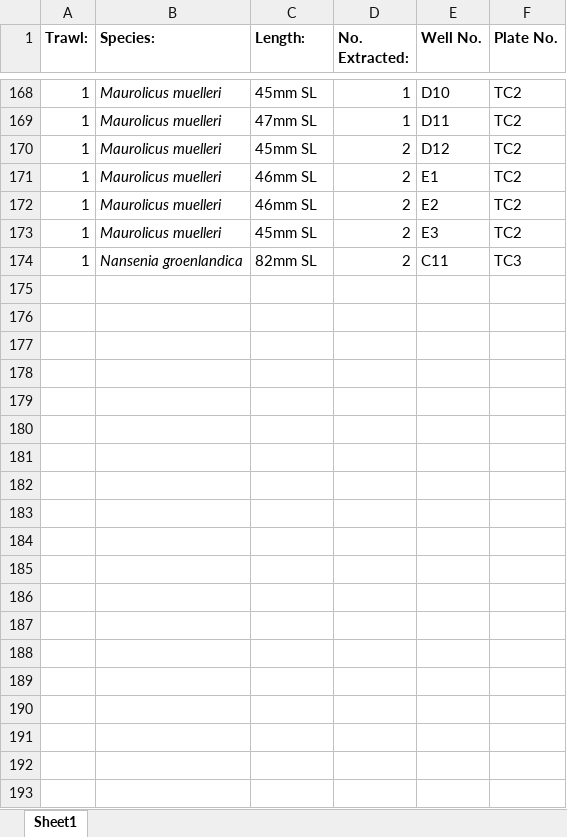
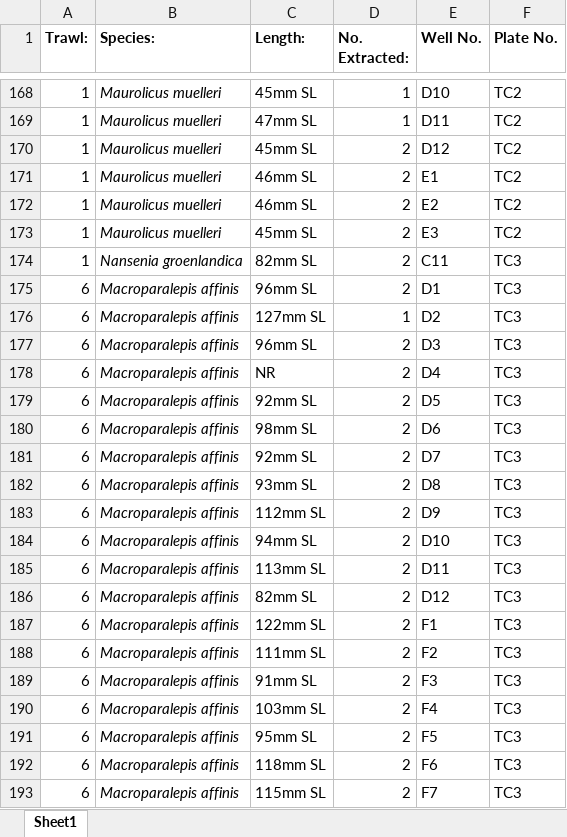
Before and after one commit to JethroReading/MesopelagicFMR, an Excel workbook: TCOtoliths.xlsx, sheet Sheet1, drawn as a sheet; only a part is shown, gaps mark what is left out; values as stored, in another font and other column widths than the file's, no borders; the diff covers the shown part only; the diff names each change by its address in the sheet, - before the commit and + after, or states it on an @@ line.

Commit message:
Add files via upload

```diff
--- a/TCOtoliths.xlsx (sheet Sheet1)
+++ b/TCOtoliths.xlsx (sheet Sheet1)
+row 175: 6 | Macroparalepis affinis | 96mm SL | 2 | D1 | TC3
+row 176: 6 | Macroparalepis affinis | 127mm SL | 1 | D2 | TC3
+row 177: 6 | Macroparalepis affinis | 96mm SL | 2 | D3 | TC3
+row 178: 6 | Macroparalepis affinis | NR | 2 | D4 | TC3
+row 179: 6 | Macroparalepis affinis | 92mm SL | 2 | D5 | TC3
+row 180: 6 | Macroparalepis affinis | 98mm SL | 2 | D6 | TC3
+row 181: 6 | Macroparalepis affinis | 92mm SL | 2 | D7 | TC3
+row 182: 6 | Macroparalepis affinis | 93mm SL | 2 | D8 | TC3
+row 183: 6 | Macroparalepis affinis | 112mm SL | 2 | D9 | TC3
+row 184: 6 | Macroparalepis affinis | 94mm SL | 2 | D10 | TC3
+row 185: 6 | Macroparalepis affinis | 113mm SL | 2 | D11 | TC3
+row 186: 6 | Macroparalepis affinis | 82mm SL | 2 | D12 | TC3
+row 187: 6 | Macroparalepis affinis | 122mm SL | 2 | F1 | TC3
+row 188: 6 | Macroparalepis affinis | 111mm SL | 2 | F2 | TC3
+row 189: 6 | Macroparalepis affinis | 91mm SL | 2 | F3 | TC3
+row 190: 6 | Macroparalepis affinis | 103mm SL | 2 | F4 | TC3
+row 191: 6 | Macroparalepis affinis | 95mm SL | 2 | F5 | TC3
+row 192: 6 | Macroparalepis affinis | 118mm SL | 2 | F6 | TC3
+row 193: 6 | Macroparalepis affinis | 115mm SL | 2 | F7 | TC3
```
Also changed, not shown: 22 added rows elsewhere in this sheet.
